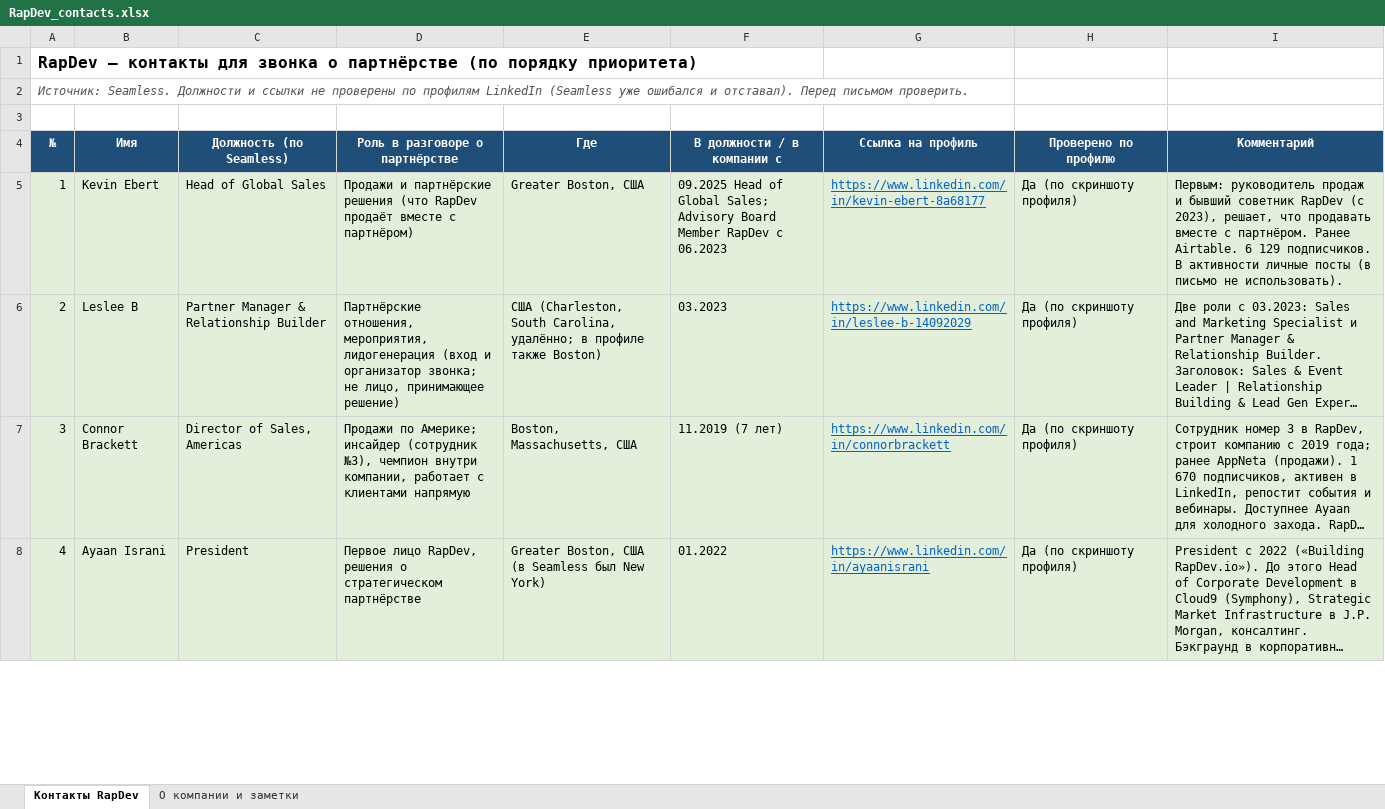
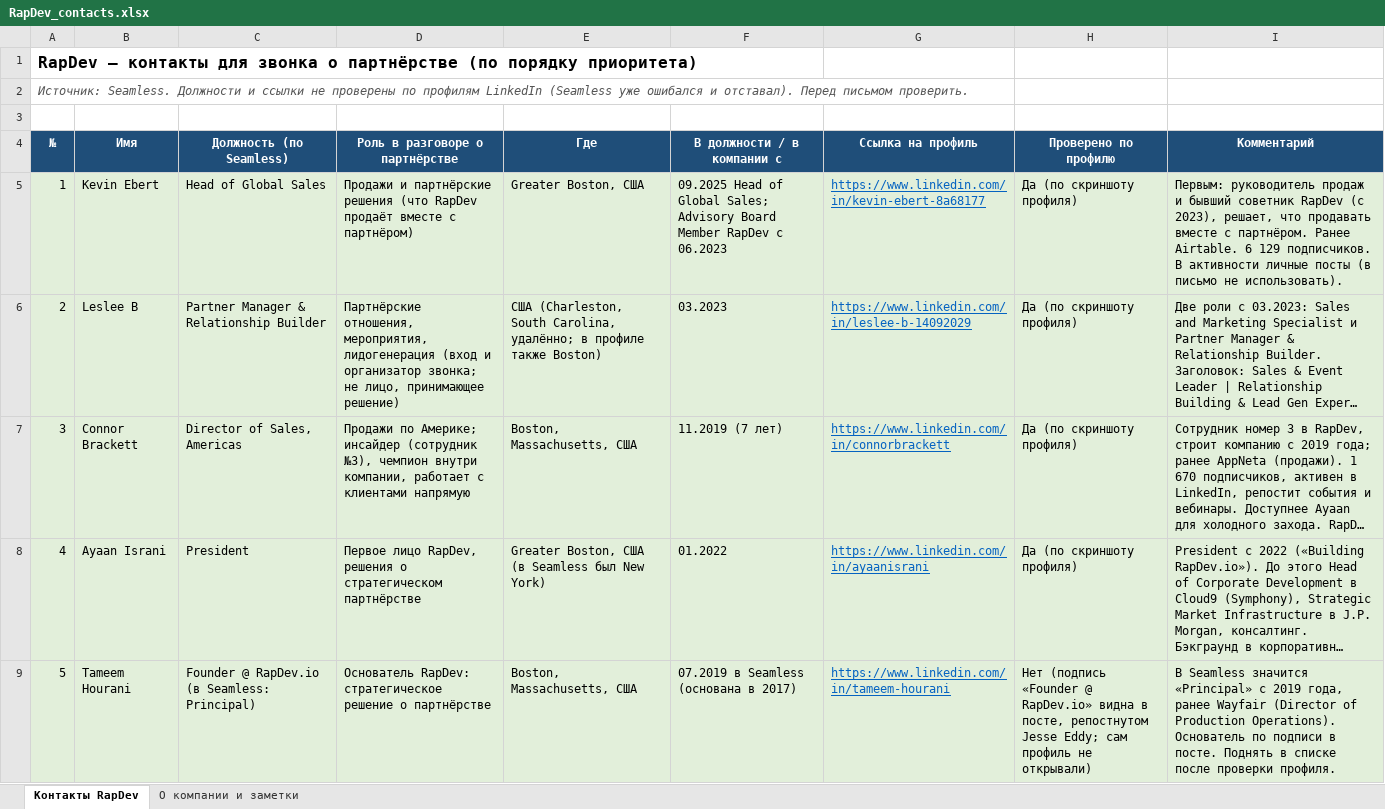
Before and after one commit to LesyaHZ/claude, an Excel workbook: RapDev_contacts.xlsx, sheet Контакты RapDev, drawn as a sheet; only a part is shown; long unchanged cells end in …; values as stored, in another font and other column widths than the file's, no borders; the diff covers the shown part only; the diff names each change by its address in the sheet, - before the commit and + after, or states it on an @@ line.

```diff
--- a/RapDev_contacts.xlsx (sheet Контакты RapDev)
+++ b/RapDev_contacts.xlsx (sheet Контакты RapDev)
+row 9: 5 | Tameem Hourani | Founder @ RapDev.io (в Seamless: Principal) | Основатель RapDev: стратегическое решение о партнёрстве | Boston, Massachusetts, США | 07.2019 в Seamless (основана в 2017) | https://www.linkedin.com/in/tameem-hourani | Нет (подпись «Founder @ RapDev.io» видна в посте, репостнутом Jesse Eddy; сам профиль не открывали) | В Seamless значится «Principal» с 2019 года, ранее Wayfair (Director of Production Operations). Основатель по подписи в посте. Поднять в списке после проверки профиля.
```
Also changed, not shown: 5 edited cells, cell formats and row numbers in column A elsewhere in this sheet, sheet О компании и заметки.
